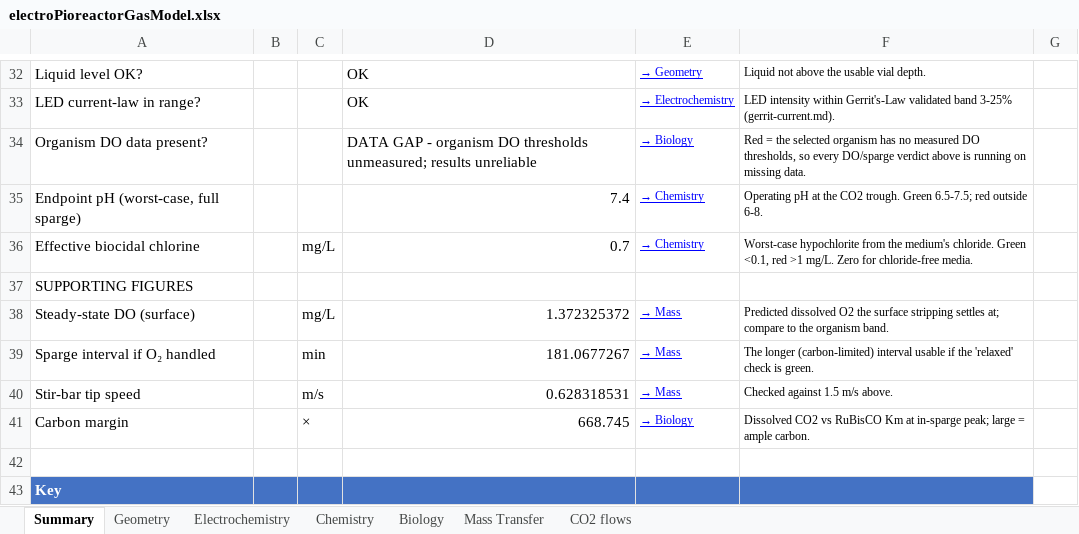
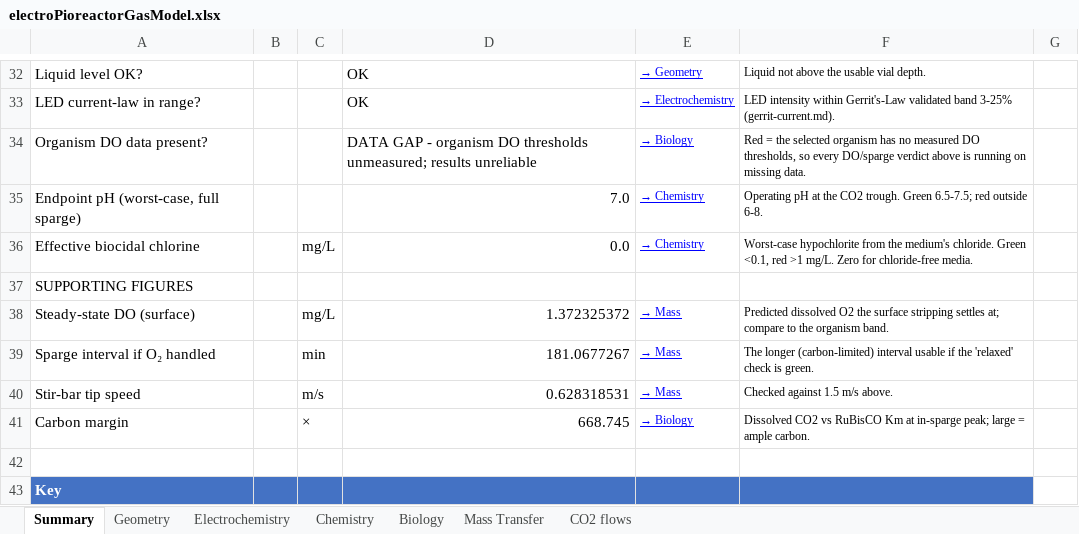
Before and after one commit to amy-bo/electroPioreactor, an Excel workbook: Media/electroPioreactorGasModel.xlsx, sheet Summary, drawn as a sheet; only a part is shown, gaps mark what is left out; values as stored, in another font and other column widths than the file's, no borders; conditional formats not drawn; the diff names each change by its address in the sheet, - before the commit and + after, or states it on an @@ line.

```diff
--- a/Media/electroPioreactorGasModel.xlsx (sheet Summary)
+++ b/Media/electroPioreactorGasModel.xlsx (sheet Summary)
-D35: 7.4
+D35: 7.0
-D36: 0.7
+D36: 0.0
```
Also changed, not shown: sheet Chemistry, sheet Mass Transfer.
